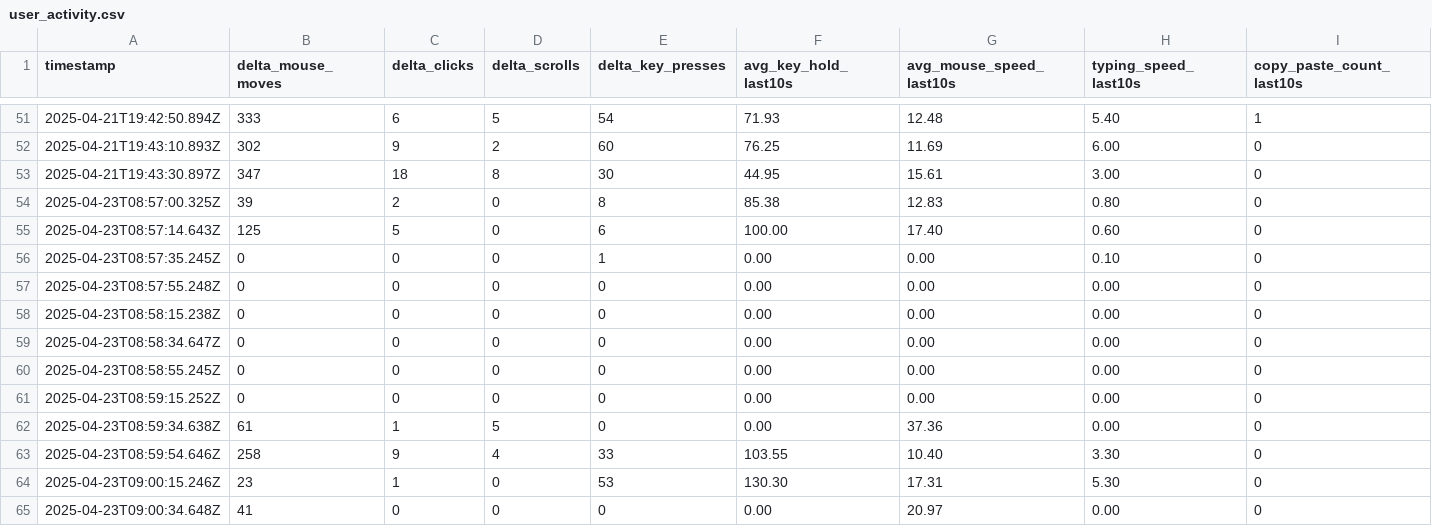
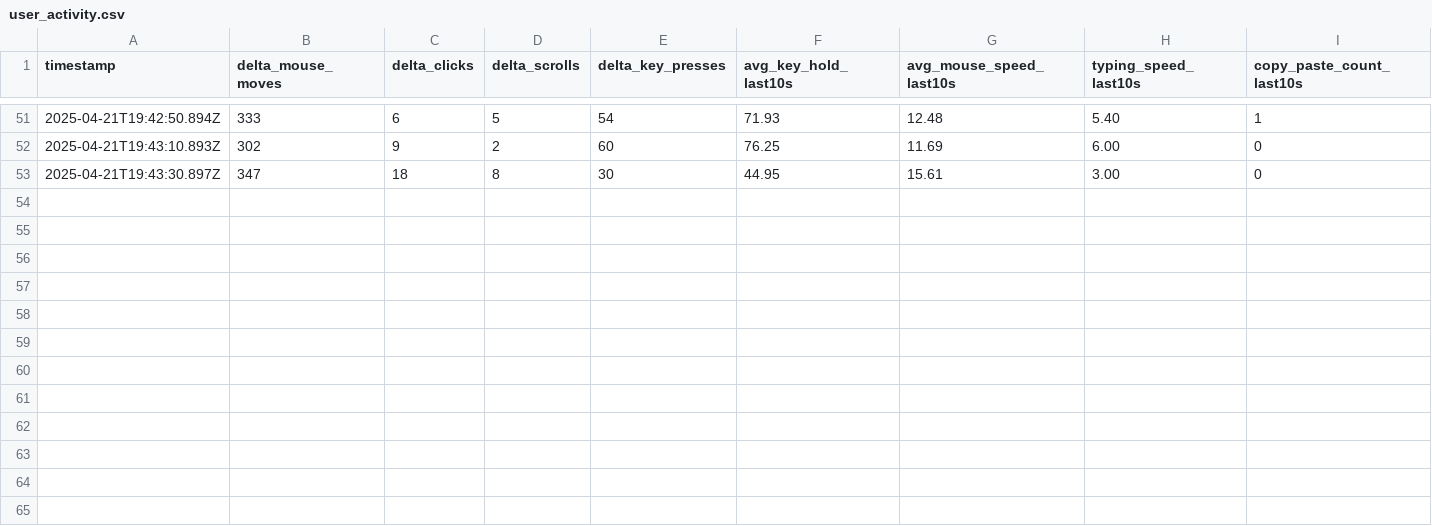
Before and after one commit to Sabeer75/IOB, a CSV file: IOB MAIN/IOB Main/user_activity.csv, drawn as a sheet; only a part is shown, gaps mark what is left out; rows hold the shown columns only; the diff names each change by its address in the sheet, - before the commit and + after, or states it on an @@ line.

Commit message:
Update user_activity.csv

```diff
--- a/IOB MAIN/IOB Main/user_activity.csv
+++ b/IOB MAIN/IOB Main/user_activity.csv
-row 54: 2025-04-23T08:57:00.325Z | 39 | 2 | 0 | 8 | 85.38 | 12.83 | 0.80 | 0
-row 55: 2025-04-23T08:57:14.643Z | 125 | 5 | 0 | 6 | 100.00 | 17.40 | 0.60 | 0
-row 56: 2025-04-23T08:57:35.245Z | 0 | 0 | 0 | 1 | 0.00 | 0.00 | 0.10 | 0
-row 57: 2025-04-23T08:57:55.248Z | 0 | 0 | 0 | 0 | 0.00 | 0.00 | 0.00 | 0
-row 58: 2025-04-23T08:58:15.238Z | 0 | 0 | 0 | 0 | 0.00 | 0.00 | 0.00 | 0
-row 59: 2025-04-23T08:58:34.647Z | 0 | 0 | 0 | 0 | 0.00 | 0.00 | 0.00 | 0
-row 60: 2025-04-23T08:58:55.245Z | 0 | 0 | 0 | 0 | 0.00 | 0.00 | 0.00 | 0
-row 61: 2025-04-23T08:59:15.252Z | 0 | 0 | 0 | 0 | 0.00 | 0.00 | 0.00 | 0
-row 62: 2025-04-23T08:59:34.638Z | 61 | 1 | 5 | 0 | 0.00 | 37.36 | 0.00 | 0
-row 63: 2025-04-23T08:59:54.646Z | 258 | 9 | 4 | 33 | 103.55 | 10.40 | 3.30 | 0
-row 64: 2025-04-23T09:00:15.246Z | 23 | 1 | 0 | 53 | 130.30 | 17.31 | 5.30 | 0
-row 65: 2025-04-23T09:00:34.648Z | 41 | 0 | 0 | 0 | 0.00 | 20.97 | 0.00 | 0
```
